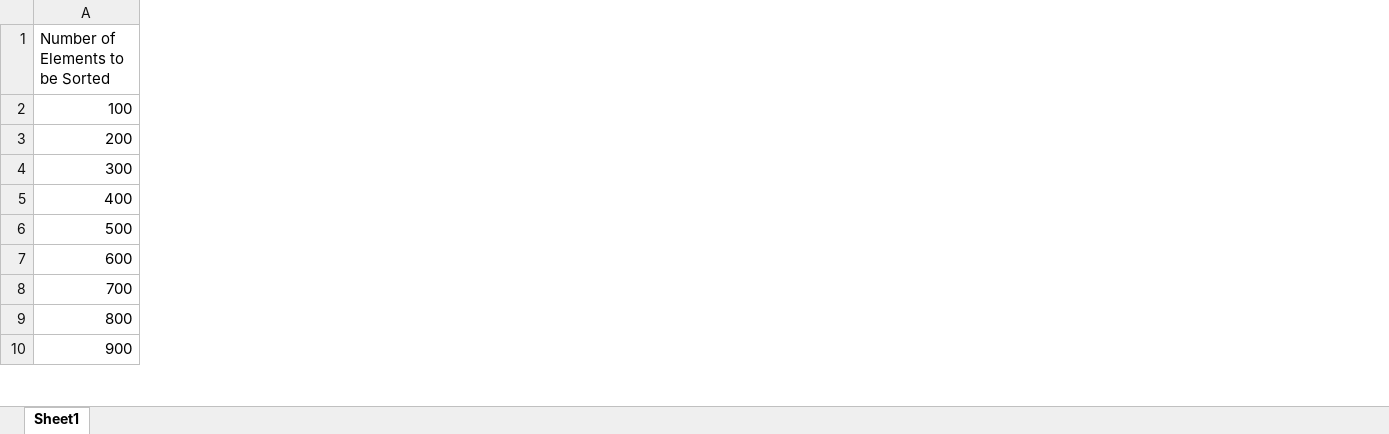
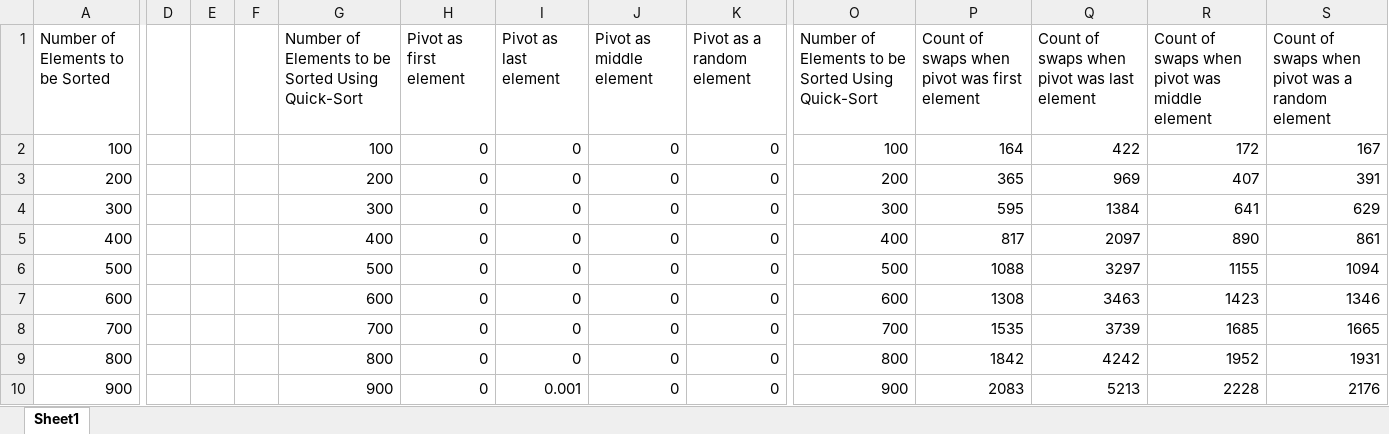
Before and after one commit to Shanouf22/DAA_Experiment_2, an Excel workbook: sorting2.xlsx, sheet Sheet1, drawn as a sheet; only a part is shown, gaps mark what is left out; values as stored, in another font and other column widths than the file's, no borders; charts and pictures not drawn; the diff covers the shown part only; the diff names each change by its address in the sheet, - before the commit and + after, or states it on an @@ line.

```diff
--- a/sorting2.xlsx (sheet Sheet1)
+++ b/sorting2.xlsx (sheet Sheet1)
+column D, empty
+column E, empty
+column F, empty
+column G, rows 1-10: Number of Elements to be Sorted Using Quick-Sort | 100 | 200 | 300 | 400 | 500 | 600 | 700 | 800 | 900
+column H (Pivot as first element), rows 2-10: all 0
+column I (Pivot as last element), rows 2-10: 0 | 0 | 0 | 0 | 0 | 0 | 0 | 0 | 0.001
+column J (Pivot as middle element), rows 2-10: all 0
+column K (Pivot as a random element), rows 2-10: all 0
+column O, rows 1-10: Number of Elements to be Sorted Using Quick-Sort | 100 | 200 | 300 | 400 | 500 | 600 | 700 | 800 | 900
+column P, rows 1-10: Count of swaps when pivot was first element | 164 | 365 | 595 | 817 | 1088 | 1308 | 1535 | 1842 | 2083
+column Q, rows 1-10: Count of swaps when pivot was last element | 422 | 969 | 1384 | 2097 | 3297 | 3463 | 3739 | 4242 | 5213
+column R, rows 1-10: Count of swaps when pivot was middle element | 172 | 407 | 641 | 890 | 1155 | 1423 | 1685 | 1952 | 2228
+column S, rows 1-10: Count of swaps when pivot was a random element | 167 | 391 | 629 | 861 | 1094 | 1346 | 1665 | 1931 | 2176
```
Also changed, not shown: 3 added columns elsewhere in this sheet, charts or pictures, 5 other files.
